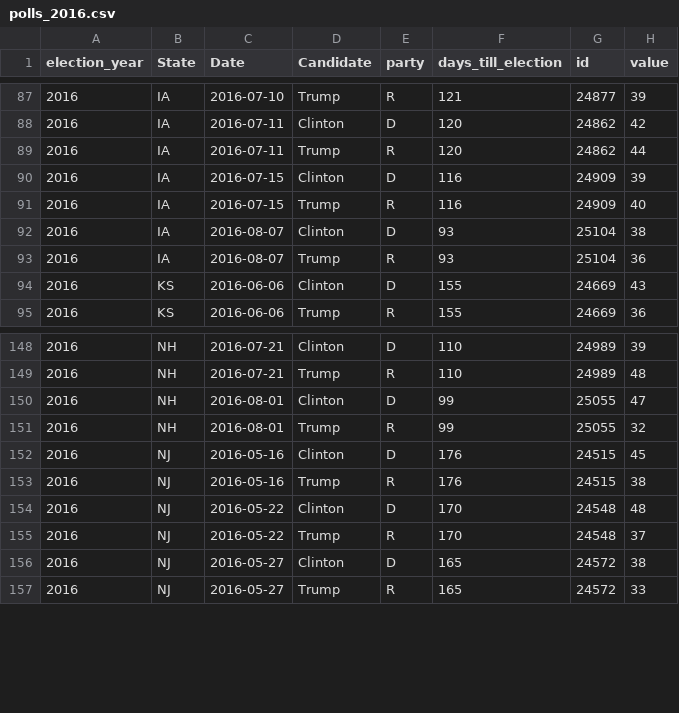
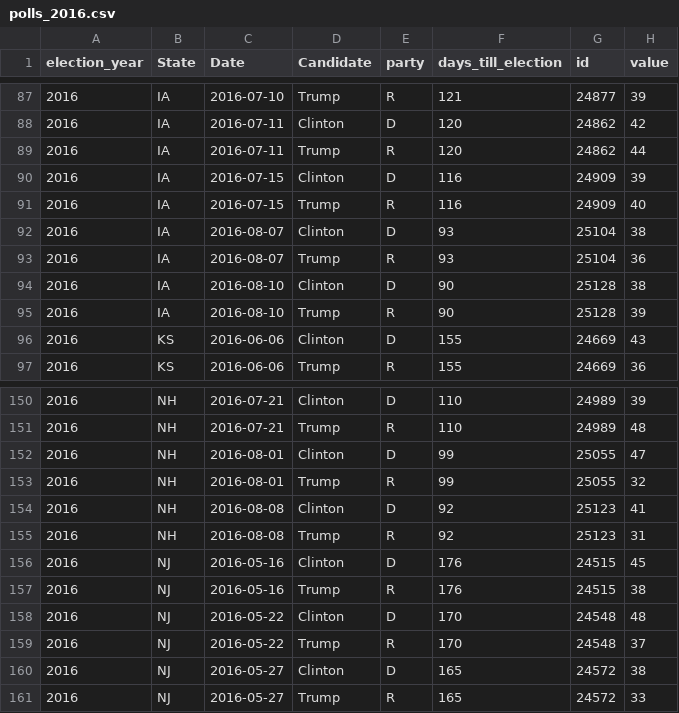
Before and after one commit to elliottevans/election-forecasts, a CSV file: polls/polls_2016.csv, drawn as a sheet; only a part is shown, gaps mark what is left out; the diff names each change by its address in the sheet, - before the commit and + after, or states it on an @@ line.

```diff
--- a/polls/polls_2016.csv
+++ b/polls/polls_2016.csv
+row 94: 2016 | IA | 2016-08-10 | Clinton | D | 90 | 25128 | 38
+row 95: 2016 | IA | 2016-08-10 | Trump | R | 90 | 25128 | 39
+row 154: 2016 | NH | 2016-08-08 | Clinton | D | 92 | 25123 | 41
+row 155: 2016 | NH | 2016-08-08 | Trump | R | 92 | 25123 | 31
```
Also changed, not shown: forecasts/national_forecasts.csv, polls/polls_total.csv, 8 other files.
